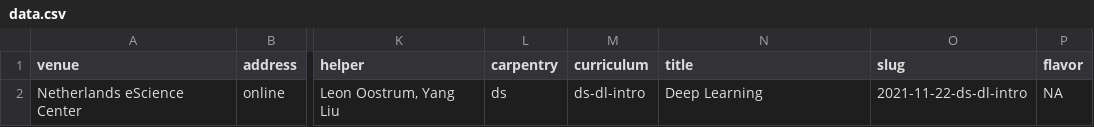
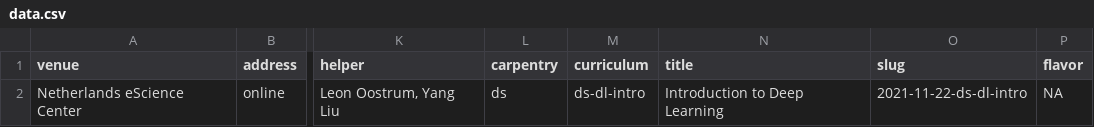
Before and after one commit to esciencecenter-digital-skills/2021-11-22-ds-dl-intro, a CSV file: _data/data.csv, drawn as a sheet; only a part is shown, gaps mark what is left out; the diff names each change by its address in the sheet, - before the commit and + after, or states it on an @@ line.

Commit message:
Changed title

```diff
--- a/_data/data.csv
+++ b/_data/data.csv
-N2 (title): Deep Learning
+N2 (title): Introduction to Deep Learning
```
